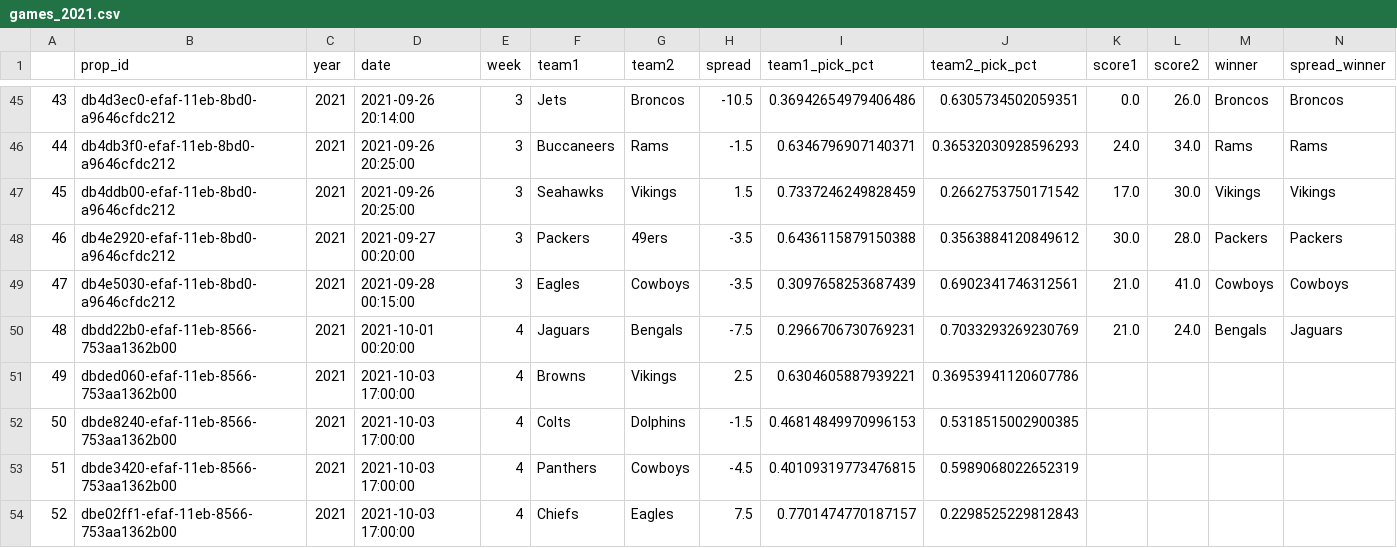
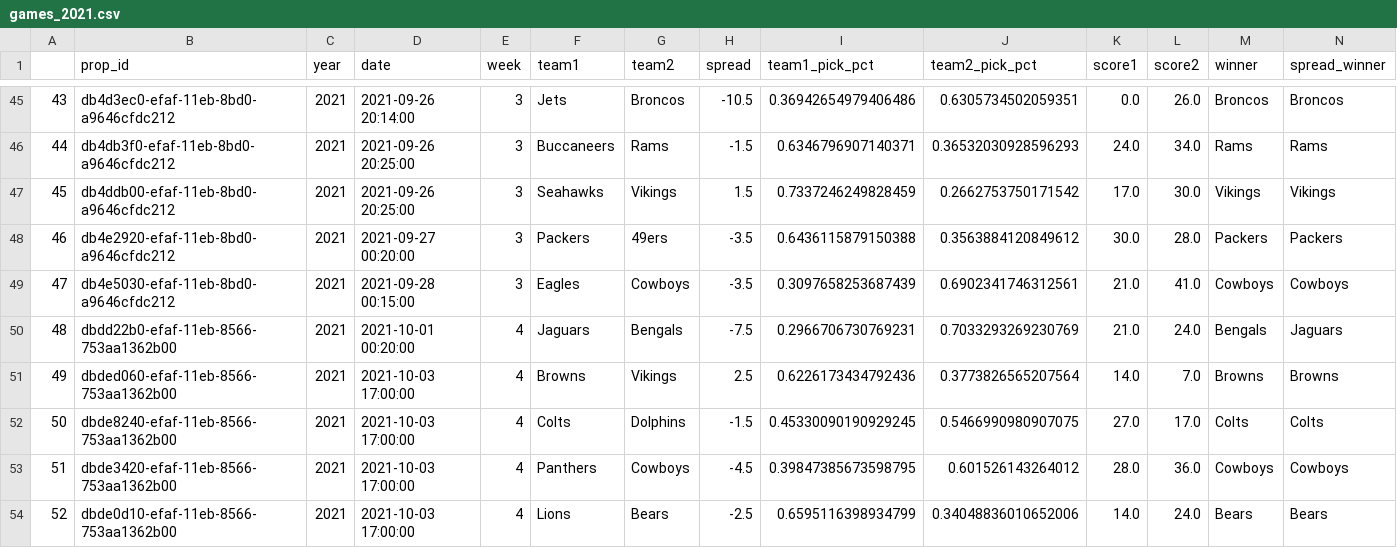
Before and after one commit to rmoerer/np-pick-em, a CSV file: data/games_2021.csv, drawn as a sheet; only a part is shown, gaps mark what is left out; the diff covers the shown part only.

```diff
--- a/data/games_2021.csv
+++ b/data/games_2021.csv
@@ -50,5 +50,5 @@
 48,dbdd22b0-efaf-11eb-8566-753aa1362b00,2021,2021-10-01 00:20:00,4,Jaguars,Bengals,-7.5,0.2966706730769231,0.7033293269230769,21.0,24.0,Bengals,Jaguars
-49,dbded060-efaf-11eb-8566-753aa1362b00,2021,2021-10-03 17:00:00,4,Browns,Vikings,2.5,0.6304605887939221,0.36953941120607786,,,,
-50,dbde8240-efaf-11eb-8566-753aa1362b00,2021,2021-10-03 17:00:00,4,Colts,Dolphins,-1.5,0.46814849970996153,0.5318515002900385,,,,
-51,dbde3420-efaf-11eb-8566-753aa1362b00,2021,2021-10-03 17:00:00,4,Panthers,Cowboys,-4.5,0.40109319773476815,0.5989068022652319,,,,
-52,dbe02ff1-efaf-11eb-8566-753aa1362b00,2021,2021-10-03 17:00:00,4,Chiefs,Eagles,7.5,0.7701474770187157,0.2298525229812843,,,,
+49,dbded060-efaf-11eb-8566-753aa1362b00,2021,2021-10-03 17:00:00,4,Browns,Vikings,2.5,0.6226173434792436,0.3773826565207564,14.0,7.0,Browns,Browns
+50,dbde8240-efaf-11eb-8566-753aa1362b00,2021,2021-10-03 17:00:00,4,Colts,Dolphins,-1.5,0.45330090190929245,0.5466990980907075,27.0,17.0,Colts,Colts
+51,dbde3420-efaf-11eb-8566-753aa1362b00,2021,2021-10-03 17:00:00,4,Panthers,Cowboys,-4.5,0.39847385673598795,0.601526143264012,28.0,36.0,Cowboys,Cowboys
+52,dbde0d10-efaf-11eb-8566-753aa1362b00,2021,2021-10-03 17:00:00,4,Lions,Bears,-2.5,0.6595116398934799,0.34048836010652006,14.0,24.0,Bears,Bears
```
Also changed, not shown: 88 edited cells elsewhere in this file, 1 other file.
